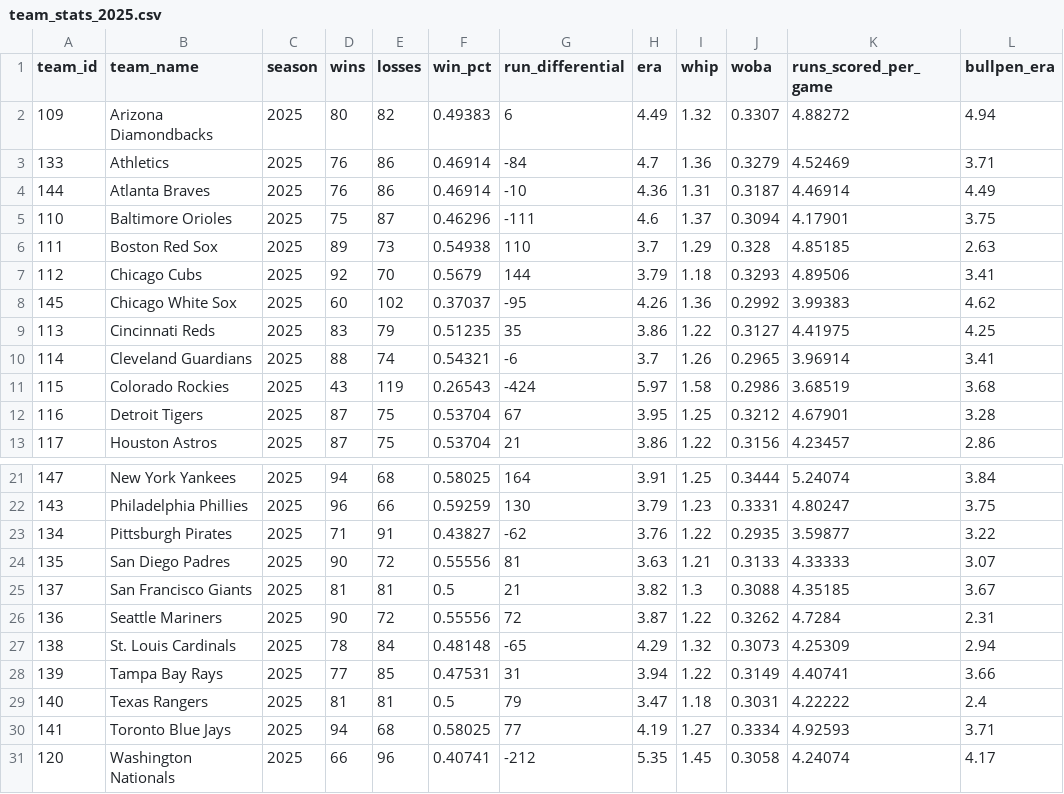
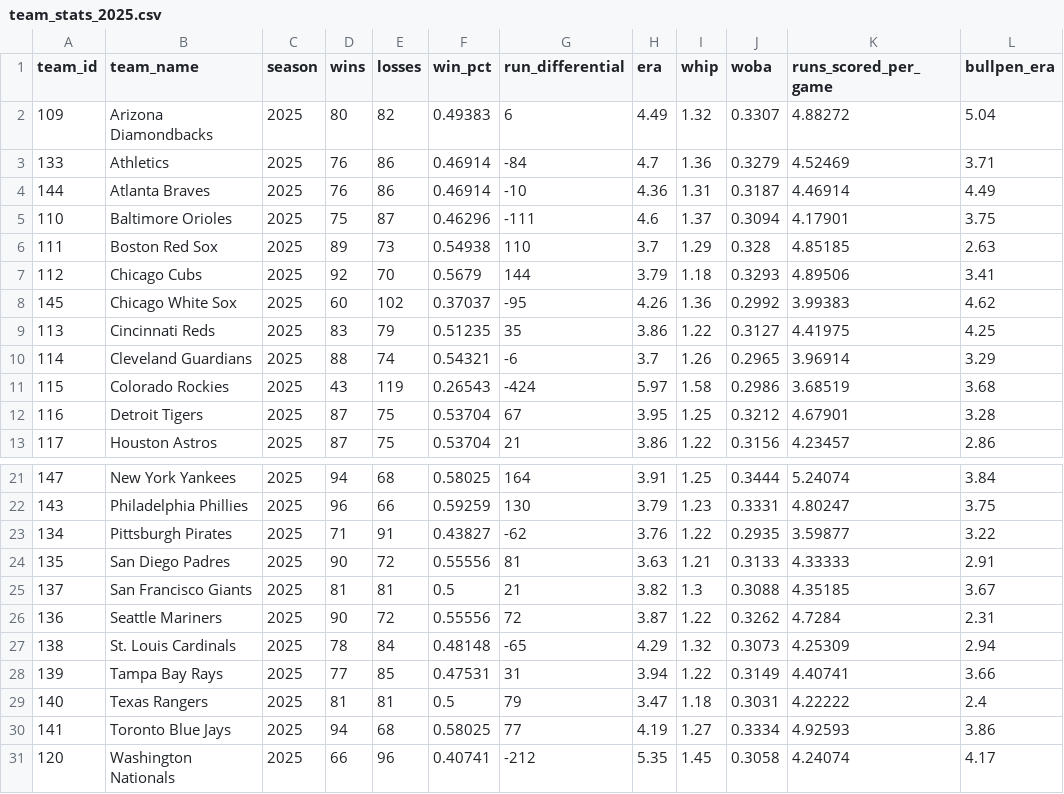
Before and after one commit to DaSeipel/bettingsim, a CSV file: data/mlb/team_stats_2025.csv, drawn as a sheet; only a part is shown, gaps mark what is left out.

```diff
--- a/data/mlb/team_stats_2025.csv
+++ b/data/mlb/team_stats_2025.csv
@@ -1,3 +1,3 @@
 team_id,team_name,season,wins,losses,win_pct,run_differential,era,whip,woba,runs_scored_per_game,bullpen_era
-109,Arizona Diamondbacks,2025,80,82,0.49383,6,4.49,1.32,0.3307,4.88272,4.94
+109,Arizona Diamondbacks,2025,80,82,0.49383,6,4.49,1.32,0.3307,4.88272,5.04
 133,Athletics,2025,76,86,0.46914,-84,4.7,1.36,0.3279,4.52469,3.71
@@ -9,3 +9,3 @@ team_id,team_name,season,wins,losses,win_pct,run_differential,era,whip,woba,runs
 113,Cincinnati Reds,2025,83,79,0.51235,35,3.86,1.22,0.3127,4.41975,4.25
-114,Cleveland Guardians,2025,88,74,0.54321,-6,3.7,1.26,0.2965,3.96914,3.41
+114,Cleveland Guardians,2025,88,74,0.54321,-6,3.7,1.26,0.2965,3.96914,3.29
 115,Colorado Rockies,2025,43,119,0.26543,-424,5.97,1.58,0.2986,3.68519,3.68
@@ -23,3 +23,3 @@ team_id,team_name,season,wins,losses,win_pct,run_differential,era,whip,woba,runs
 134,Pittsburgh Pirates,2025,71,91,0.43827,-62,3.76,1.22,0.2935,3.59877,3.22
-135,San Diego Padres,2025,90,72,0.55556,81,3.63,1.21,0.3133,4.33333,3.07
+135,San Diego Padres,2025,90,72,0.55556,81,3.63,1.21,0.3133,4.33333,2.91
 137,San Francisco Giants,2025,81,81,0.5,21,3.82,1.3,0.3088,4.35185,3.67
@@ -29,3 +29,3 @@ team_id,team_name,season,wins,losses,win_pct,run_differential,era,whip,woba,runs
 140,Texas Rangers,2025,81,81,0.5,79,3.47,1.18,0.3031,4.22222,2.4
-141,Toronto Blue Jays,2025,94,68,0.58025,77,4.19,1.27,0.3334,4.92593,3.71
+141,Toronto Blue Jays,2025,94,68,0.58025,77,4.19,1.27,0.3334,4.92593,3.86
 120,Washington Nationals,2025,66,96,0.40741,-212,5.35,1.45,0.3058,4.24074,4.17
```
Also changed, not shown: data/mlb/pitcher_stats.csv, data/mlb/recent_form.csv, 4 other files.
